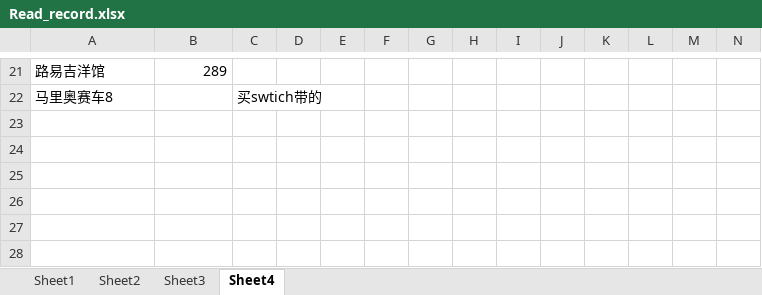
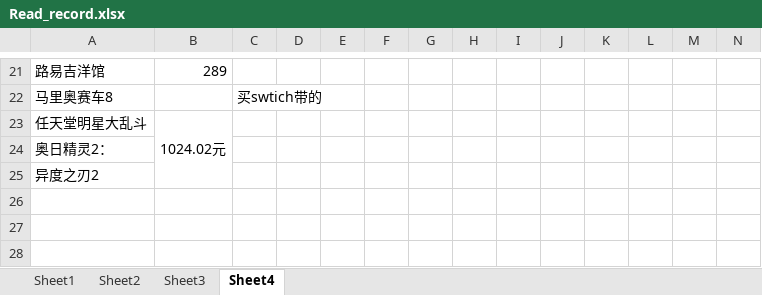
Before and after one commit to ydchen-use/daily_work, an Excel workbook: ReadandFitness/Read_record.xlsx, sheet Sheet4, drawn as a sheet; only a part is shown, gaps mark what is left out; values as stored, in another font and other column widths than the file's, no borders; charts and pictures not drawn; the diff names each change by its address in the sheet, - before the commit and + after, or states it on an @@ line.

```diff
--- a/ReadandFitness/Read_record.xlsx (sheet Sheet4)
+++ b/ReadandFitness/Read_record.xlsx (sheet Sheet4)
-row 23: (empty)
+row 23: 任天堂明星大乱斗 | 1024.02元
+B23:B25 merged
-A24: (empty)
+A24: 奥日精灵2：
-A25: (empty)
+A25: 异度之刃2
```
Also changed, not shown: ReadandFitness/Fitness_record.xlsx, 1 other file.
